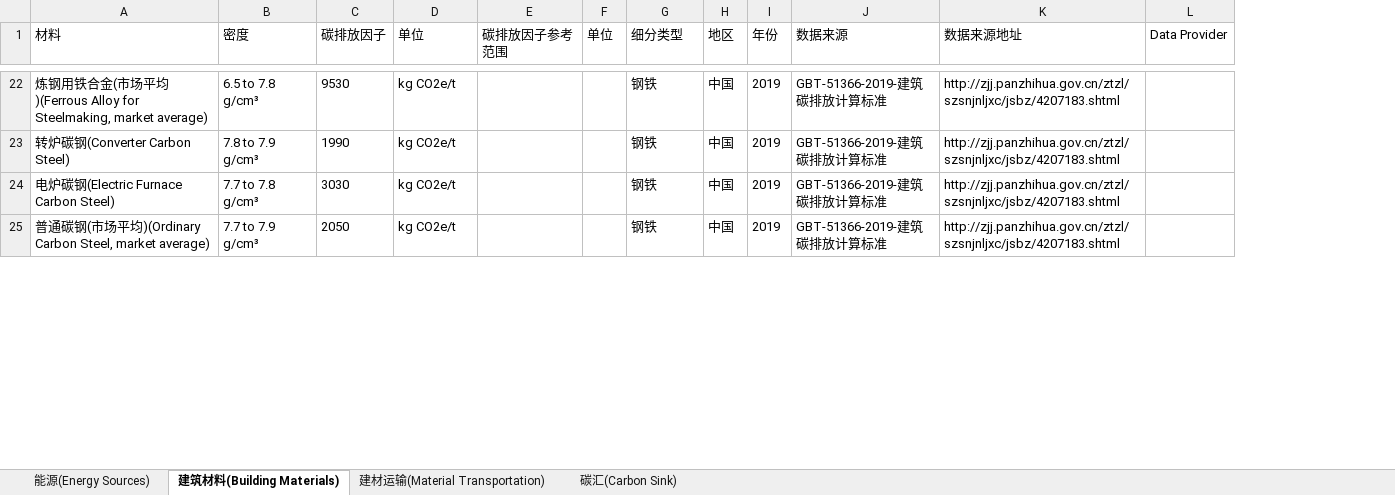
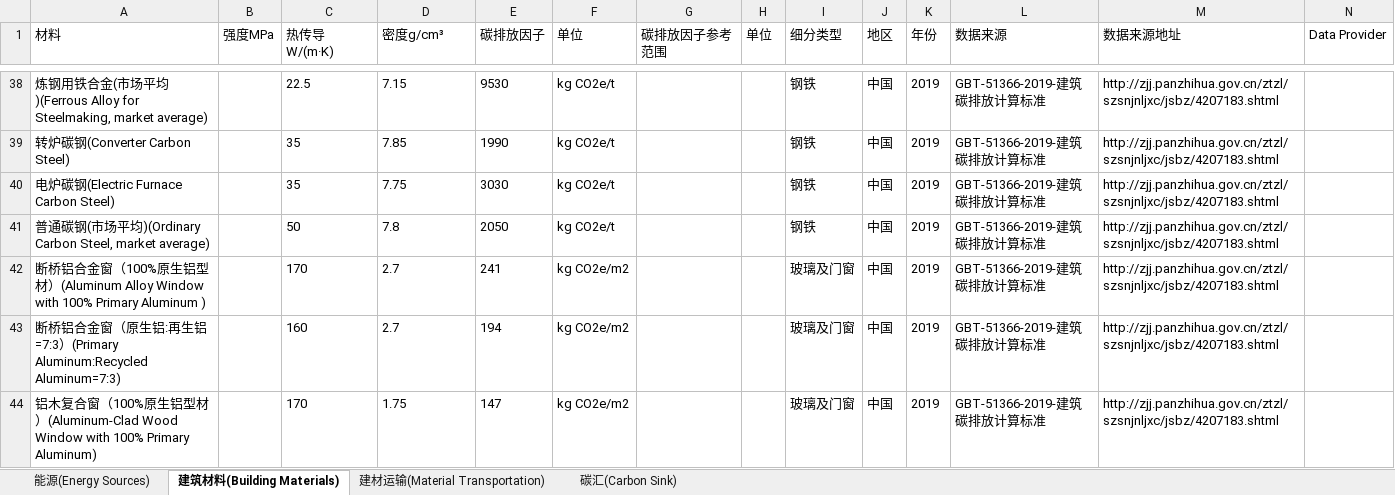
Before and after one commit to wxy1203/Interactive-Database, an Excel workbook: Carbon Emission Factor Database.xlsx, sheet 建筑材料(Building Materials), drawn as a sheet; only a part is shown, gaps mark what is left out; values as stored, in another font and other column widths than the file's, no borders; addresses are those after the commit; the diff covers the shown part only; the diff names each change by its address in the sheet, - before the commit and + after, or states it on an @@ line.

```diff
--- a/Carbon Emission Factor Database.xlsx (sheet 建筑材料(Building Materials))
+++ b/Carbon Emission Factor Database.xlsx (sheet 建筑材料(Building Materials))
+column B (强度MPa), empty
+column C (热传导W/(m·K)), rows 38-41: 22.5 | 35 | 35 | 50
-D1: 密度
+D1: 密度g/cm³
-D38 (密度g/cm³): 6.5 to 7.8 g/cm³
+D38 (密度g/cm³): 7.15
-D39 (密度g/cm³): 7.8 to 7.9 g/cm³
+D39 (密度g/cm³): 7.85
-D40 (密度g/cm³): 7.7 to 7.8 g/cm³
+D40 (密度g/cm³): 7.75
-D41 (密度g/cm³): 7.7 to 7.9 g/cm³
+D41 (密度g/cm³): 7.8
+row 42: 断桥铝合金窗（100%原生铝型材）(Aluminum Alloy Window with 100% Primary Aluminum ) |  | 170 | 2.7 | 241 | kg CO2e/m2 |  |  | 玻璃及门窗 | 中国 | 2019 | GBT-51366-2019-建筑碳排放计算标准 | http://zjj.panzhihua.gov.cn/ztzl/szsnjnljxc/jsbz/4207183.shtml
+row 43: 断桥铝合金窗（原生铝:再生铝=7:3）(Primary Aluminum:Recycled Aluminum=7:3) |  | 160 | 2.7 | 194 | kg CO2e/m2 |  |  | 玻璃及门窗 | 中国 | 2019 | GBT-51366-2019-建筑碳排放计算标准 | http://zjj.panzhihua.gov.cn/ztzl/szsnjnljxc/jsbz/4207183.shtml
+row 44: 铝木复合窗（100%原生铝型材）(Aluminum-Clad Wood Window with 100% Primary Aluminum) |  | 170 | 1.75 | 147 | kg CO2e/m2 |  |  | 玻璃及门窗 | 中国 | 2019 | GBT-51366-2019-建筑碳排放计算标准 | http://zjj.panzhihua.gov.cn/ztzl/szsnjnljxc/jsbz/4207183.shtml
```
Also changed, not shown: 25 added rows, 28 removed rows and 42 edited cells elsewhere in this sheet, 3 other files.
